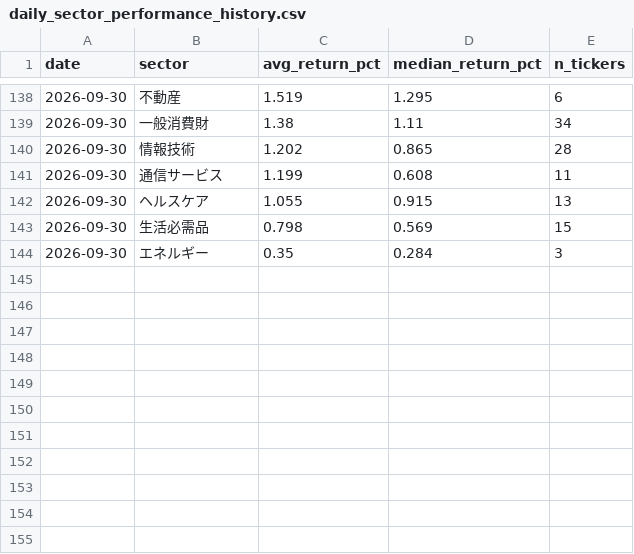
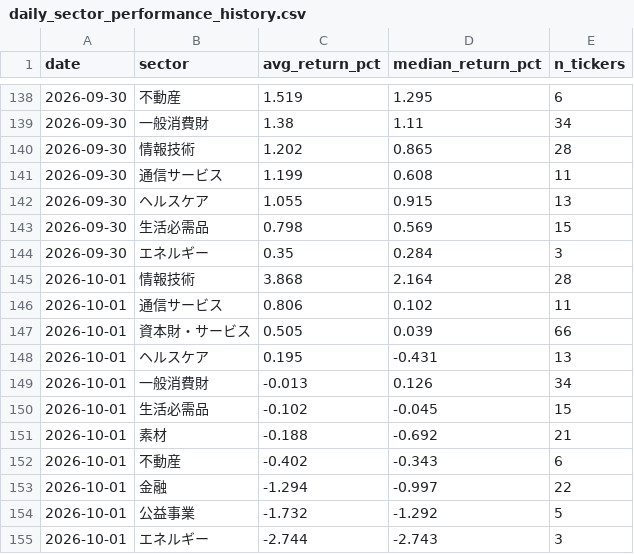
Before and after one commit to aifuu/stock-ai, a CSV file: daily_sector_performance_history.csv, drawn as a sheet; only a part is shown, gaps mark what is left out.

```diff
--- a/daily_sector_performance_history.csv
+++ b/daily_sector_performance_history.csv
@@ -144 +144,12 @@
 2026-09-30,エネルギー,0.35,0.284,3
+2026-10-01,情報技術,3.868,2.164,28
+2026-10-01,通信サービス,0.806,0.102,11
+2026-10-01,資本財・サービス,0.505,0.039,66
+2026-10-01,ヘルスケア,0.195,-0.431,13
+2026-10-01,一般消費財,-0.013,0.126,34
+2026-10-01,生活必需品,-0.102,-0.045,15
+2026-10-01,素材,-0.188,-0.692,21
+2026-10-01,不動産,-0.402,-0.343,6
+2026-10-01,金融,-1.294,-0.997,22
+2026-10-01,公益事業,-1.732,-1.292,5
+2026-10-01,エネルギー,-2.744,-2.743,3
```
Also changed, not shown: daily_movers_root_cause.csv, daily_movers_root_cause_history.csv, 1 other file.
